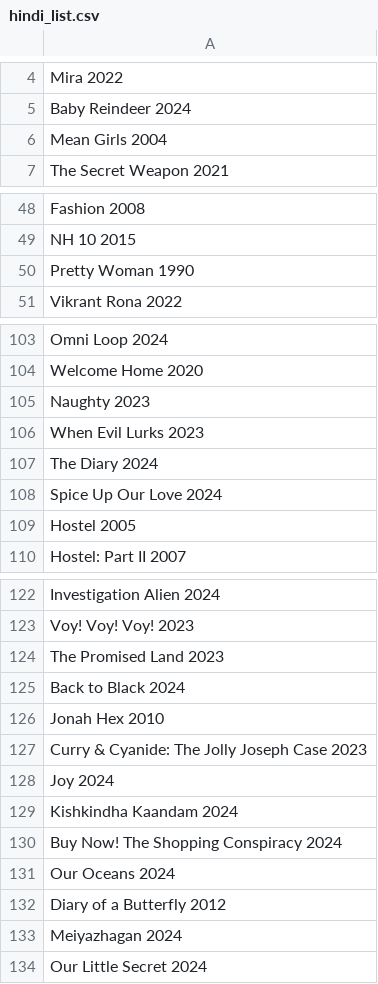
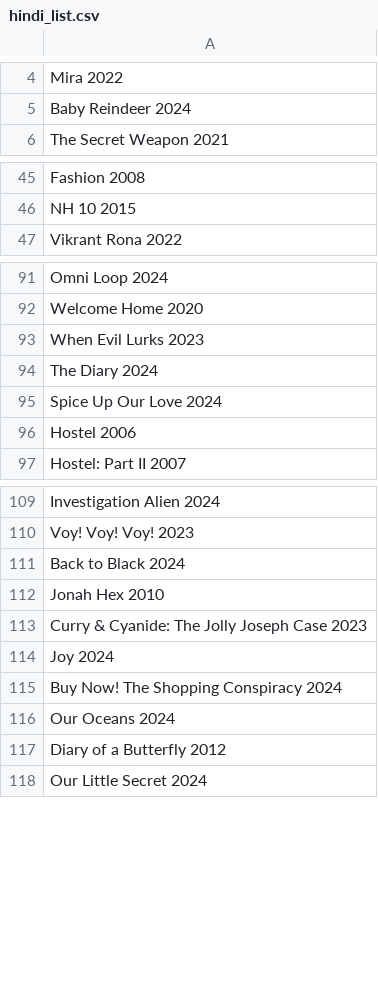
Before and after one commit to RohitSingh107/visual-watch, a CSV file: hindi_list.csv, drawn as a sheet; only a part is shown, gaps mark what is left out; the diff covers the shown part only.

```diff
--- a/hindi_list.csv
+++ b/hindi_list.csv
@@ -5,3 +5,2 @@ Mira 2022
 Baby Reindeer 2024
-Mean Girls 2004
 The Secret Weapon 2021
@@ -49,3 +46,2 @@ Fashion 2008
 NH 10 2015
-Pretty Woman 1990
 Vikrant Rona 2022
@@ -104,3 +92,2 @@ Omni Loop 2024
 Welcome Home 2020
-Naughty 2023
 When Evil Lurks 2023
@@ -108,3 +95,3 @@ The Diary 2024
 Spice Up Our Love 2024
-Hostel 2005
+Hostel 2006
 Hostel: Part II 2007
@@ -123,3 +110,2 @@ Investigation Alien 2024
 Voy! Voy! Voy! 2023
-The Promised Land 2023
 Back to Black 2024
@@ -128,3 +114,2 @@ Curry & Cyanide: The Jolly Joseph Case 2023
 Joy 2024
-Kishkindha Kaandam 2024
 Buy Now! The Shopping Conspiracy 2024
@@ -132,3 +117,2 @@ Our Oceans 2024
 Diary of a Butterfly 2012
-Meiyazhagan 2024
 Our Little Secret 2024
```
Also changed, not shown: 51 added rows, 10 removed rows and 1 edited cell elsewhere in this file, 3 other files.
